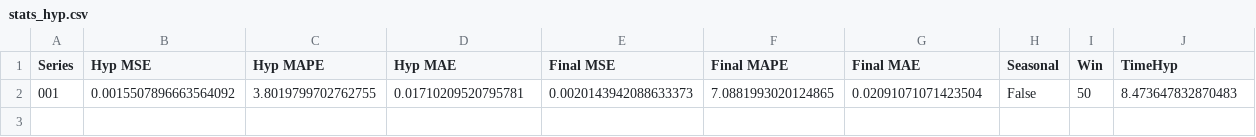
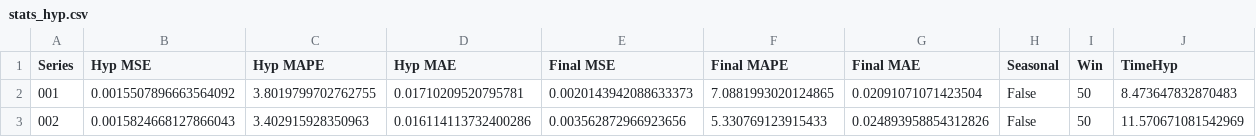
Before and after one commit to AntonioEmmanuele/TE_TFI, a CSV file: experiments/ucr_preprocess/regression_tree/stats_hyp.csv, drawn as a sheet.

Commit message:
adds RT ./datasets/processed/002_UCR_Anomaly_DISTORTED2sddb40_35000_56600_56900.txt

```diff
--- a/experiments/ucr_preprocess/regression_tree/stats_hyp.csv
+++ b/experiments/ucr_preprocess/regression_tree/stats_hyp.csv
@@ -2 +2,2 @@ Series,Hyp MSE,Hyp MAPE,Hyp MAE,Final MSE,Final MAPE,Final MAE,Seasonal,Win,Time
 001,0.0015507896663564092,3.8019799702762755,0.01710209520795781,0.0020143942088633373,7.0881993020124865,0.02091071071423504,False,50,8.473647832870483
+002,0.0015824668127866043,3.402915928350963,0.016114113732400286,0.003562872966923656,5.330769123915433,0.024893958854312826,False,50,11.570671081542969
```
Also changed, not shown: 1 other file.
